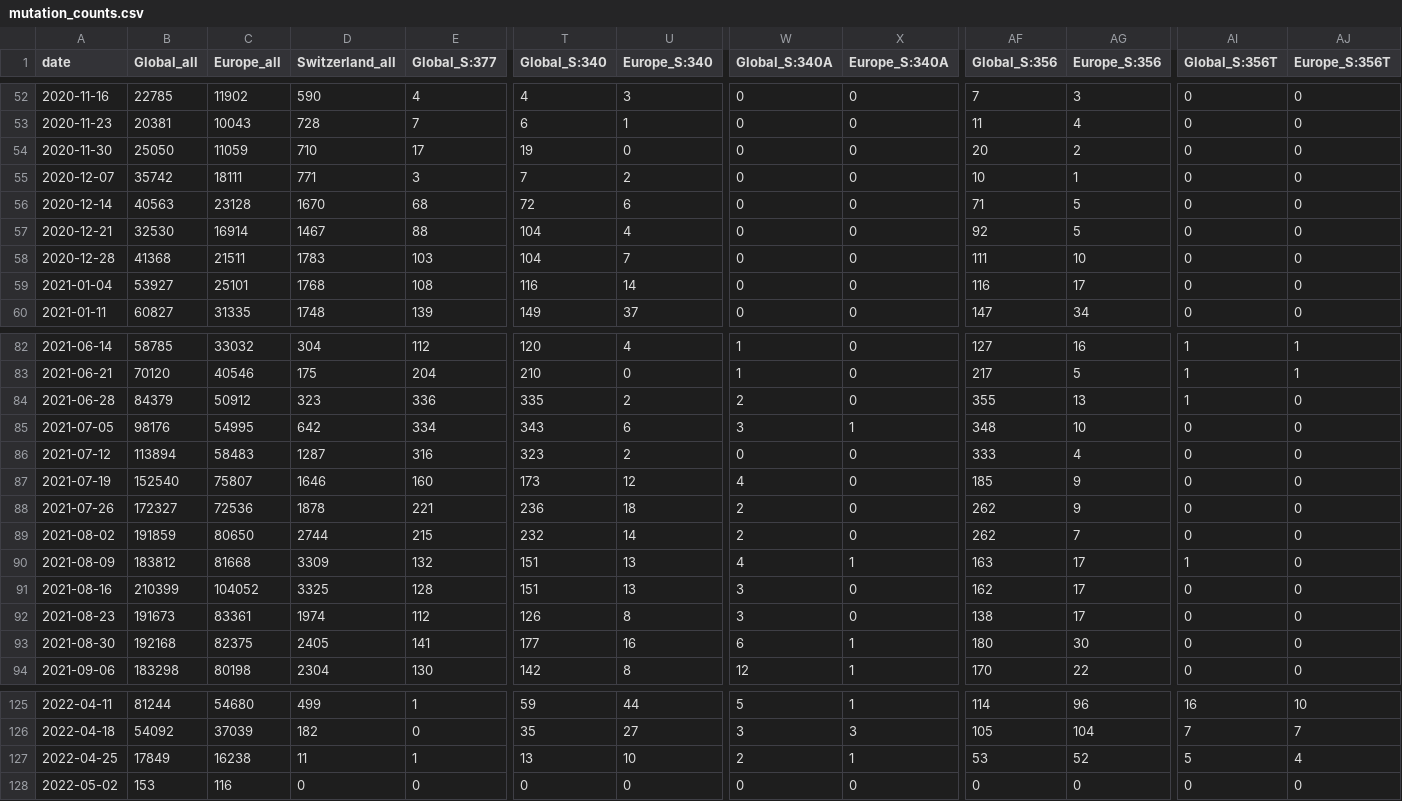
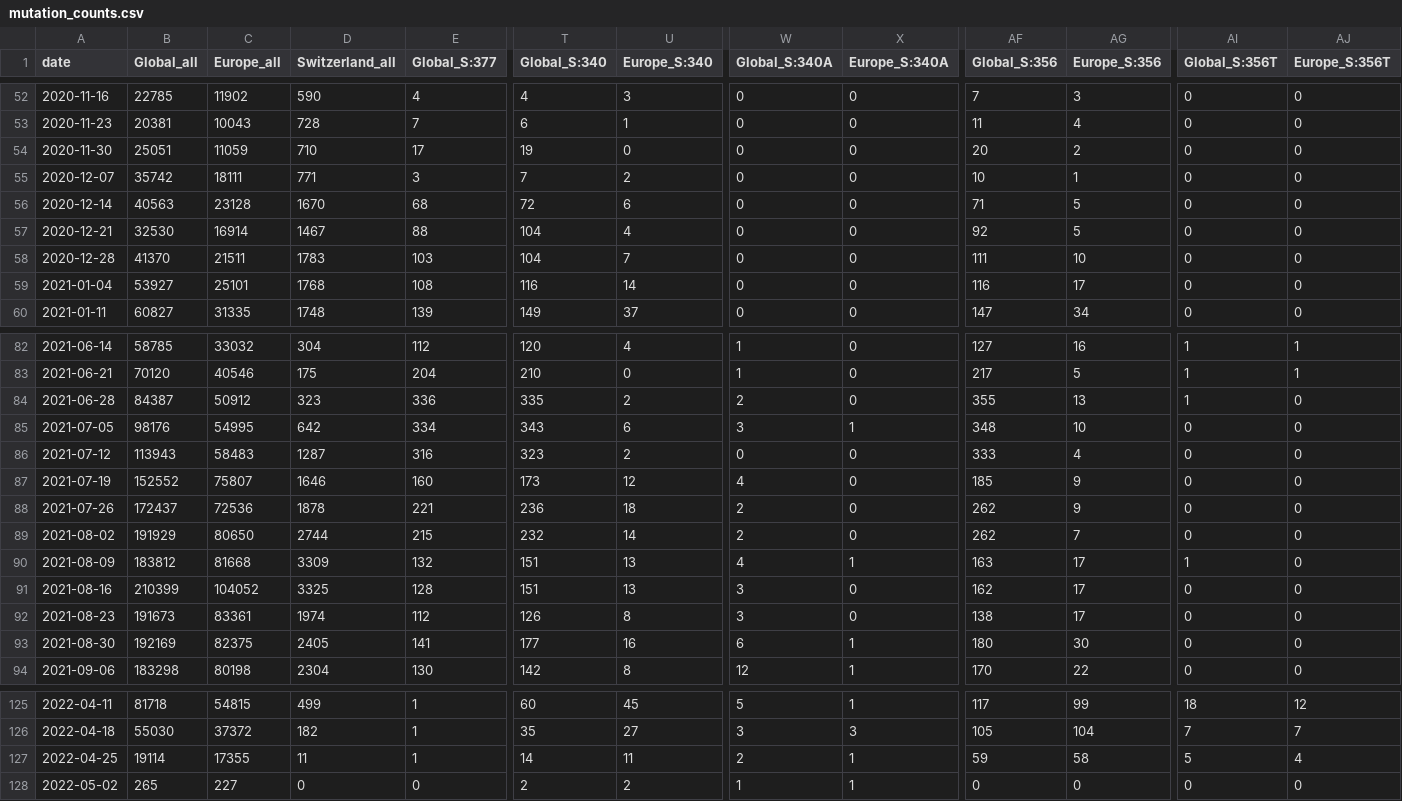
Before and after one commit to CovSeqCH/SequencingStats_and_Variants, a CSV file: data/mutation_counts.csv, drawn as a sheet; only a part is shown, gaps mark what is left out; the diff covers the shown part only; the diff names each change by its address in the sheet, - before the commit and + after, or states it on an @@ line.

```diff
--- a/data/mutation_counts.csv
+++ b/data/mutation_counts.csv
-B54 (Global_all): 25050
+B54 (Global_all): 25051
-B58 (Global_all): 41368
+B58 (Global_all): 41370
-B84 (Global_all): 84379
+B84 (Global_all): 84387
-B86 (Global_all): 113894
+B86 (Global_all): 113943
-B87 (Global_all): 152540
+B87 (Global_all): 152552
-B88 (Global_all): 172327
+B88 (Global_all): 172437
-B89 (Global_all): 191859
+B89 (Global_all): 191929
-B93 (Global_all): 192168
+B93 (Global_all): 192169
-B125 (Global_all): 81244
+B125 (Global_all): 81718
-C125 (Europe_all): 54680
+C125 (Europe_all): 54815
-T125 (Global_S:340): 59
+T125 (Global_S:340): 60
-U125 (Europe_S:340): 44
+U125 (Europe_S:340): 45
-AF125 (Global_S:356): 114
+AF125 (Global_S:356): 117
-AG125 (Europe_S:356): 96
+AG125 (Europe_S:356): 99
-AI125 (Global_S:356T): 16
+AI125 (Global_S:356T): 18
-AJ125 (Europe_S:356T): 10
+AJ125 (Europe_S:356T): 12
-B126 (Global_all): 54092
+B126 (Global_all): 55030
-C126 (Europe_all): 37039
+C126 (Europe_all): 37372
-E126 (Global_S:377): 0
+E126 (Global_S:377): 1
-B127 (Global_all): 17849
+B127 (Global_all): 19114
-C127 (Europe_all): 16238
+C127 (Europe_all): 17355
-T127 (Global_S:340): 13
+T127 (Global_S:340): 14
-U127 (Europe_S:340): 10
+U127 (Europe_S:340): 11
-AF127 (Global_S:356): 53
+AF127 (Global_S:356): 59
-AG127 (Europe_S:356): 52
+AG127 (Europe_S:356): 58
-B128 (Global_all): 153
+B128 (Global_all): 265
-C128 (Europe_all): 116
+C128 (Europe_all): 227
-T128 (Global_S:340): 0
+T128 (Global_S:340): 2
-U128 (Europe_S:340): 0
+U128 (Europe_S:340): 2
-W128 (Global_S:340A): 0
+W128 (Global_S:340A): 1
-X128 (Europe_S:340A): 0
+X128 (Europe_S:340A): 1
```
Also changed, not shown: 30 edited cells elsewhere in this file, 11 other files.
